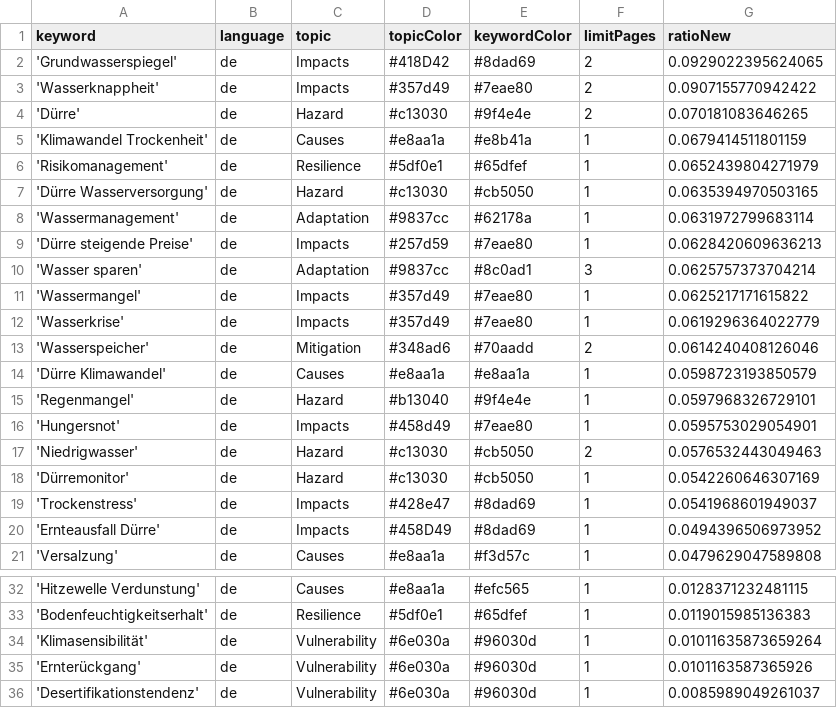
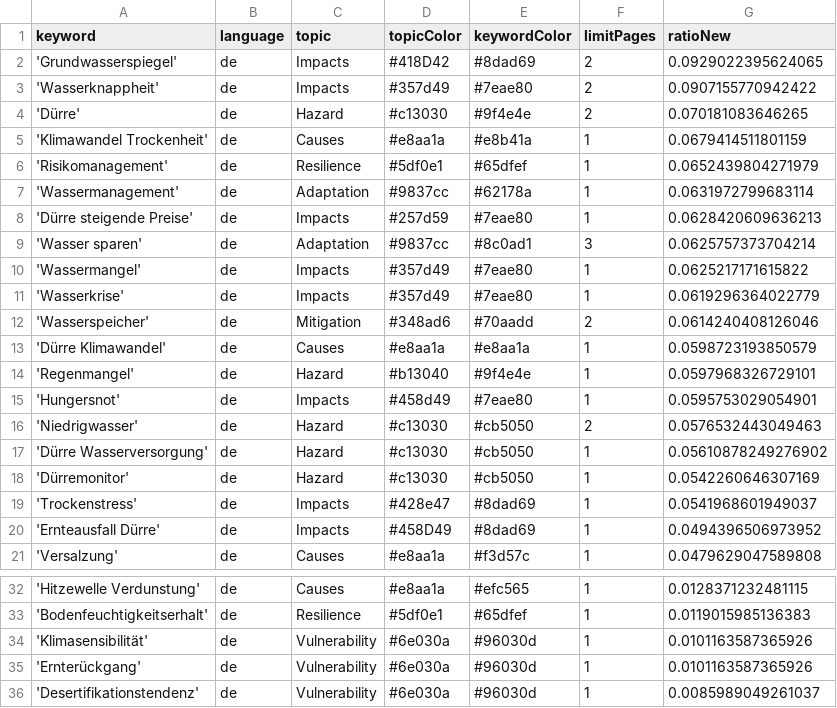
Before and after one commit to sonjanews/DroughtIsComing, a CSV file: keywords.csv, drawn as a sheet; only a part is shown, gaps mark what is left out.

Commit message:
Commit from GitHub Actions (harvest:0.0)

```diff
--- a/keywords.csv
+++ b/keywords.csv
@@ -6,3 +6,2 @@ keyword,language,topic,topicColor,keywordColor,limitPages,ratioNew
 'Risikomanagement',de,Resilience,#5df0e1,#65dfef,1,0.0652439804271979
-'Dürre Wasserversorgung',de,Hazard,#c13030,#cb5050,1,0.0635394970503165
 'Wassermanagement',de,Adaptation,#9837cc,#62178a,1,0.0631972799683114
@@ -17,2 +16,3 @@ keyword,language,topic,topicColor,keywordColor,limitPages,ratioNew
 'Niedrigwasser',de,Hazard,#c13030,#cb5050,2,0.0576532443049463
+'Dürre Wasserversorgung',de,Hazard,#c13030,#cb5050,1,0.05610878249276902
 'Dürremonitor',de,Hazard,#c13030,#cb5050,1,0.0542260646307169
@@ -33,3 +33,3 @@ keyword,language,topic,topicColor,keywordColor,limitPages,ratioNew
 'Bodenfeuchtigkeitserhalt',de,Resilience,#5df0e1,#65dfef,1,0.0119015985136383
-'Klimasensibilität',de,Vulnerability,#6e030a,#96030d,1,0.01011635873659264
+'Klimasensibilität',de,Vulnerability,#6e030a,#96030d,1,0.0101163587365926
 'Ernterückgang',de,Vulnerability,#6e030a,#96030d,1,0.0101163587365926
```
